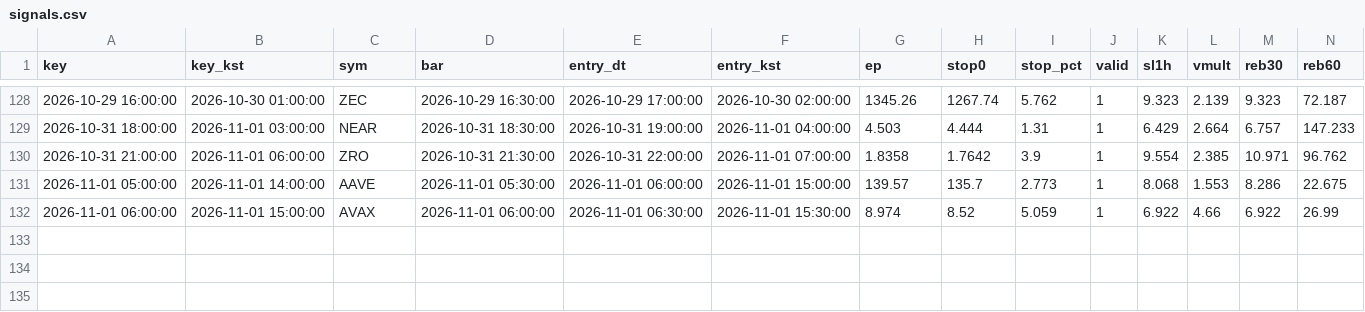
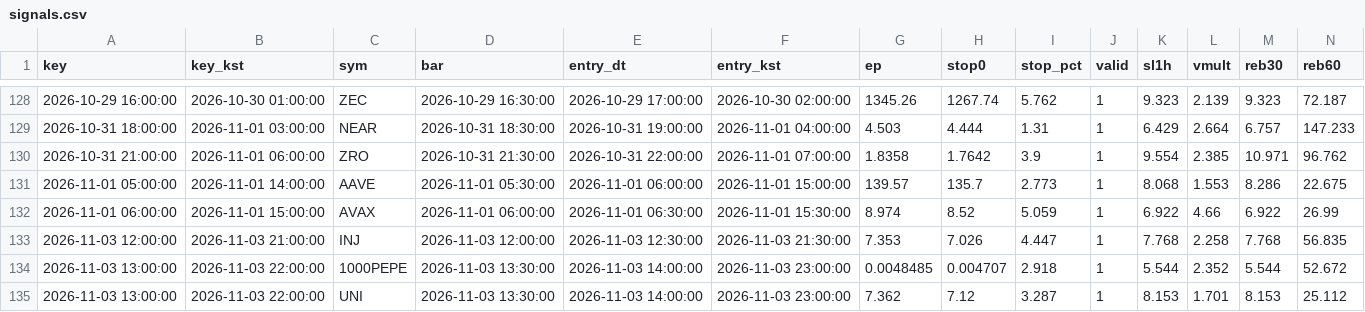
Before and after one commit to antman8422-alt/coin-forward, a CSV file: data/signals.csv, drawn as a sheet; only a part is shown, gaps mark what is left out; rows hold the shown columns only; the diff names each change by its address in the sheet, - before the commit and + after, or states it on an @@ line.

```diff
--- a/data/signals.csv
+++ b/data/signals.csv
+row 133: 2026-11-03 12:00:00 | 2026-11-03 21:00:00 | INJ | 2026-11-03 12:00:00 | 2026-11-03 12:30:00 | 2026-11-03 21:30:00 | 7.353 | 7.026 | 4.447 | 1 | 7.768 | 2.258 | 7.768 | 56.835
+row 134: 2026-11-03 13:00:00 | 2026-11-03 22:00:00 | 1000PEPE | 2026-11-03 13:30:00 | 2026-11-03 14:00:00 | 2026-11-03 23:00:00 | 0.0048485 | 0.004707 | 2.918 | 1 | 5.544 | 2.352 | 5.544 | 52.672
+row 135: 2026-11-03 13:00:00 | 2026-11-03 22:00:00 | UNI | 2026-11-03 13:30:00 | 2026-11-03 14:00:00 | 2026-11-03 23:00:00 | 7.362 | 7.12 | 3.287 | 1 | 8.153 | 1.701 | 8.153 | 25.112
```
Also changed, not shown: data/regime.csv, data/runs.csv, 3 other files.
